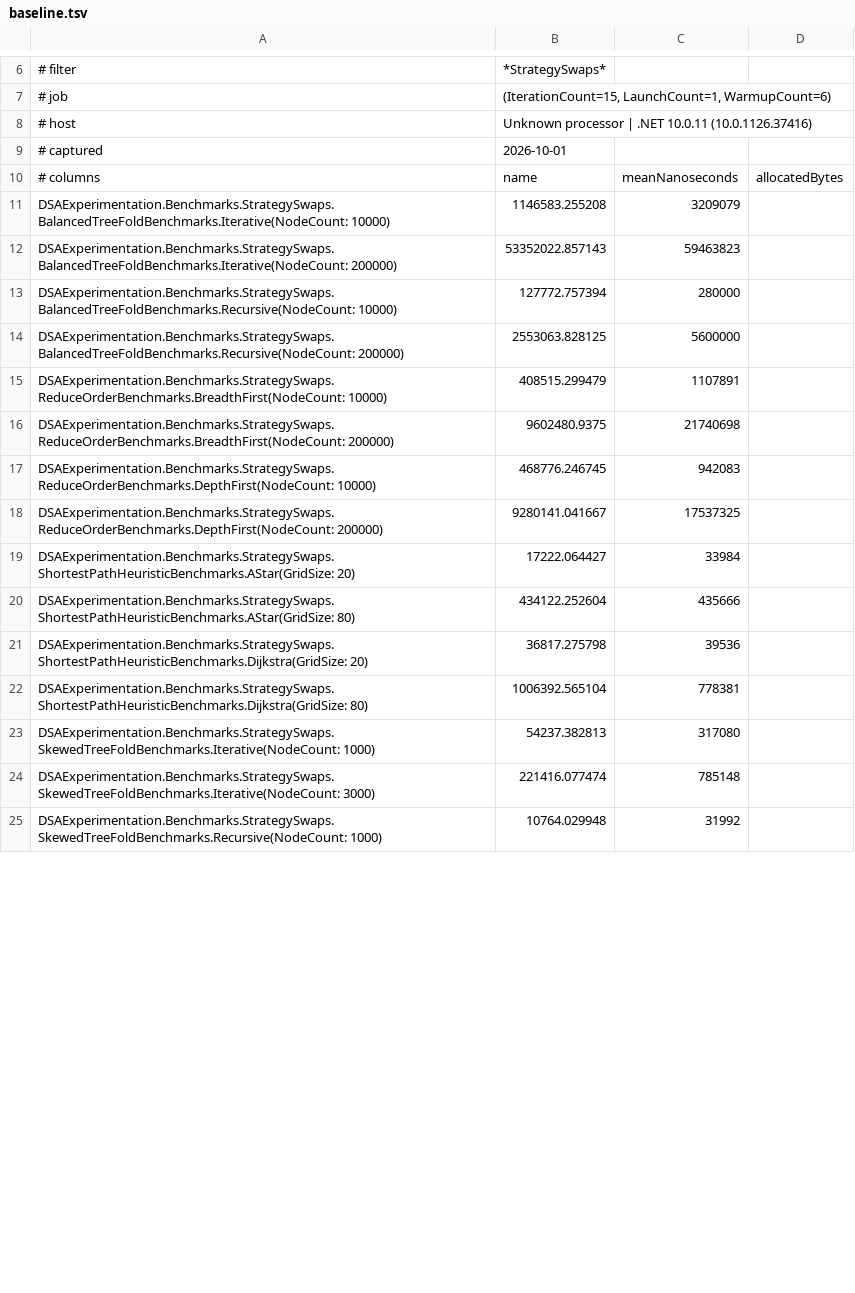
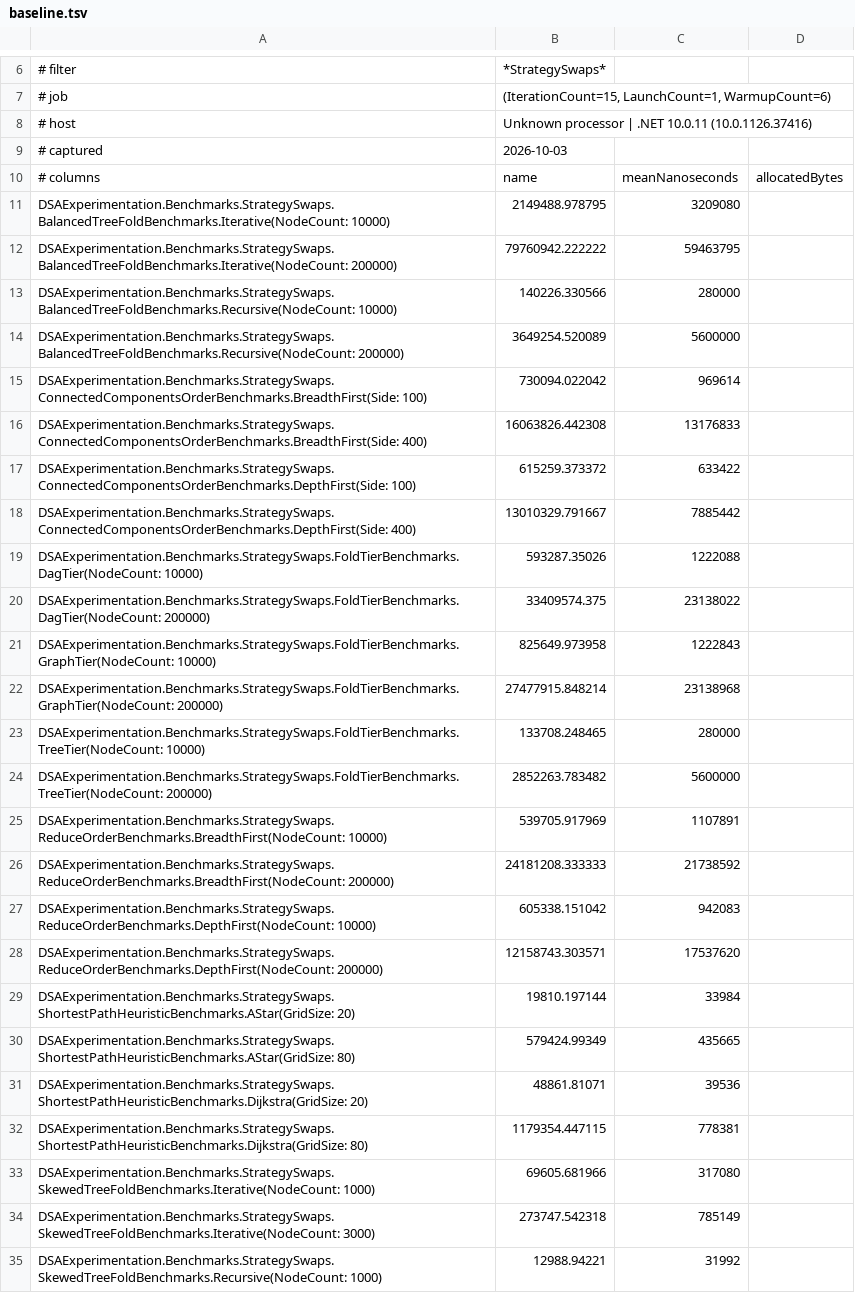
Before and after one commit to kevinmettias/DSA, a TSV file: DSAExperimentation.Benchmarks/baseline.tsv, drawn as a sheet; only a part is shown, gaps mark what is left out; the diff covers the shown part only.

Commit message:
Re-record the StrategySwaps baseline, now covering the tier suites
The baseline gains the fold-tier, visit-guard and connected-components arms added in
d071f2bf, and its old arms are re-measured on today's machine. A control run first
compared unchanged engine code against the 2026-10-01 baseline: 15 of 16 arms read
15-33% slower with nothing in those engines changed, so the old numbers described a
quieter machine, not this code. Engine changes from here on are gated by running the
old code and the new code back to back in one window rather than against a fixed file.

SkewedFoldTierBenchmarks is not in it yet: on today's code CheckedFold stack-overflows
on the 3,000-node chain (three frames per level, Visit -> Descend ->
CollectChildResults), so that suite has no complete report to record. The other
eight suites are recorded from that same run.

```diff
--- a/DSAExperimentation.Benchmarks/baseline.tsv
+++ b/DSAExperimentation.Benchmarks/baseline.tsv
@@ -8,18 +8,28 @@
 # host	Unknown processor | .NET 10.0.11 (10.0.1126.37416)
-# captured	2026-10-01
+# captured	2026-10-03
 # columns	name	meanNanoseconds	allocatedBytes
-DSAExperimentation.Benchmarks.StrategySwaps.BalancedTreeFoldBenchmarks.Iterative(NodeCount: 10000)	1146583.255208	3209079
-DSAExperimentation.Benchmarks.StrategySwaps.BalancedTreeFoldBenchmarks.Iterative(NodeCount: 200000)	53352022.857143	59463823
-DSAExperimentation.Benchmarks.StrategySwaps.BalancedTreeFoldBenchmarks.Recursive(NodeCount: 10000)	127772.757394	280000
-DSAExperimentation.Benchmarks.StrategySwaps.BalancedTreeFoldBenchmarks.Recursive(NodeCount: 200000)	2553063.828125	5600000
-DSAExperimentation.Benchmarks.StrategySwaps.ReduceOrderBenchmarks.BreadthFirst(NodeCount: 10000)	408515.299479	1107891
-DSAExperimentation.Benchmarks.StrategySwaps.ReduceOrderBenchmarks.BreadthFirst(NodeCount: 200000)	9602480.9375	21740698
-DSAExperimentation.Benchmarks.StrategySwaps.ReduceOrderBenchmarks.DepthFirst(NodeCount: 10000)	468776.246745	942083
-DSAExperimentation.Benchmarks.StrategySwaps.ReduceOrderBenchmarks.DepthFirst(NodeCount: 200000)	9280141.041667	17537325
-DSAExperimentation.Benchmarks.StrategySwaps.ShortestPathHeuristicBenchmarks.AStar(GridSize: 20)	17222.064427	33984
-DSAExperimentation.Benchmarks.StrategySwaps.ShortestPathHeuristicBenchmarks.AStar(GridSize: 80)	434122.252604	435666
-DSAExperimentation.Benchmarks.StrategySwaps.ShortestPathHeuristicBenchmarks.Dijkstra(GridSize: 20)	36817.275798	39536
-DSAExperimentation.Benchmarks.StrategySwaps.ShortestPathHeuristicBenchmarks.Dijkstra(GridSize: 80)	1006392.565104	778381
-DSAExperimentation.Benchmarks.StrategySwaps.SkewedTreeFoldBenchmarks.Iterative(NodeCount: 1000)	54237.382813	317080
-DSAExperimentation.Benchmarks.StrategySwaps.SkewedTreeFoldBenchmarks.Iterative(NodeCount: 3000)	221416.077474	785148
-DSAExperimentation.Benchmarks.StrategySwaps.SkewedTreeFoldBenchmarks.Recursive(NodeCount: 1000)	10764.029948	31992
+DSAExperimentation.Benchmarks.StrategySwaps.BalancedTreeFoldBenchmarks.Iterative(NodeCount: 10000)	2149488.978795	3209080
+DSAExperimentation.Benchmarks.StrategySwaps.BalancedTreeFoldBenchmarks.Iterative(NodeCount: 200000)	79760942.222222	59463795
+DSAExperimentation.Benchmarks.StrategySwaps.BalancedTreeFoldBenchmarks.Recursive(NodeCount: 10000)	140226.330566	280000
+DSAExperimentation.Benchmarks.StrategySwaps.BalancedTreeFoldBenchmarks.Recursive(NodeCount: 200000)	3649254.520089	5600000
+DSAExperimentation.Benchmarks.StrategySwaps.ConnectedComponentsOrderBenchmarks.BreadthFirst(Side: 100)	730094.022042	969614
+DSAExperimentation.Benchmarks.StrategySwaps.ConnectedComponentsOrderBenchmarks.BreadthFirst(Side: 400)	16063826.442308	13176833
+DSAExperimentation.Benchmarks.StrategySwaps.ConnectedComponentsOrderBenchmarks.DepthFirst(Side: 100)	615259.373372	633422
+DSAExperimentation.Benchmarks.StrategySwaps.ConnectedComponentsOrderBenchmarks.DepthFirst(Side: 400)	13010329.791667	7885442
+DSAExperimentation.Benchmarks.StrategySwaps.FoldTierBenchmarks.DagTier(NodeCount: 10000)	593287.35026	1222088
+DSAExperimentation.Benchmarks.StrategySwaps.FoldTierBenchmarks.DagTier(NodeCount: 200000)	33409574.375	23138022
+DSAExperimentation.Benchmarks.StrategySwaps.FoldTierBenchmarks.GraphTier(NodeCount: 10000)	825649.973958	1222843
+DSAExperimentation.Benchmarks.StrategySwaps.FoldTierBenchmarks.GraphTier(NodeCount: 200000)	27477915.848214	23138968
+DSAExperimentation.Benchmarks.StrategySwaps.FoldTierBenchmarks.TreeTier(NodeCount: 10000)	133708.248465	280000
+DSAExperimentation.Benchmarks.StrategySwaps.FoldTierBenchmarks.TreeTier(NodeCount: 200000)	2852263.783482	5600000
+DSAExperimentation.Benchmarks.StrategySwaps.ReduceOrderBenchmarks.BreadthFirst(NodeCount: 10000)	539705.917969	1107891
+DSAExperimentation.Benchmarks.StrategySwaps.ReduceOrderBenchmarks.BreadthFirst(NodeCount: 200000)	24181208.333333	21738592
+DSAExperimentation.Benchmarks.StrategySwaps.ReduceOrderBenchmarks.DepthFirst(NodeCount: 10000)	605338.151042	942083
+DSAExperimentation.Benchmarks.StrategySwaps.ReduceOrderBenchmarks.DepthFirst(NodeCount: 200000)	12158743.303571	17537620
+DSAExperimentation.Benchmarks.StrategySwaps.ShortestPathHeuristicBenchmarks.AStar(GridSize: 20)	19810.197144	33984
+DSAExperimentation.Benchmarks.StrategySwaps.ShortestPathHeuristicBenchmarks.AStar(GridSize: 80)	579424.99349	435665
+DSAExperimentation.Benchmarks.StrategySwaps.ShortestPathHeuristicBenchmarks.Dijkstra(GridSize: 20)	48861.81071	39536
+DSAExperimentation.Benchmarks.StrategySwaps.ShortestPathHeuristicBenchmarks.Dijkstra(GridSize: 80)	1179354.447115	778381
+DSAExperimentation.Benchmarks.StrategySwaps.SkewedTreeFoldBenchmarks.Iterative(NodeCount: 1000)	69605.681966	317080
+DSAExperimentation.Benchmarks.StrategySwaps.SkewedTreeFoldBenchmarks.Iterative(NodeCount: 3000)	273747.542318	785149
+DSAExperimentation.Benchmarks.StrategySwaps.SkewedTreeFoldBenchmarks.Recursive(NodeCount: 1000)	12988.94221	31992
```
Also changed, not shown: 4 added rows and 1 edited cell elsewhere in this file.
